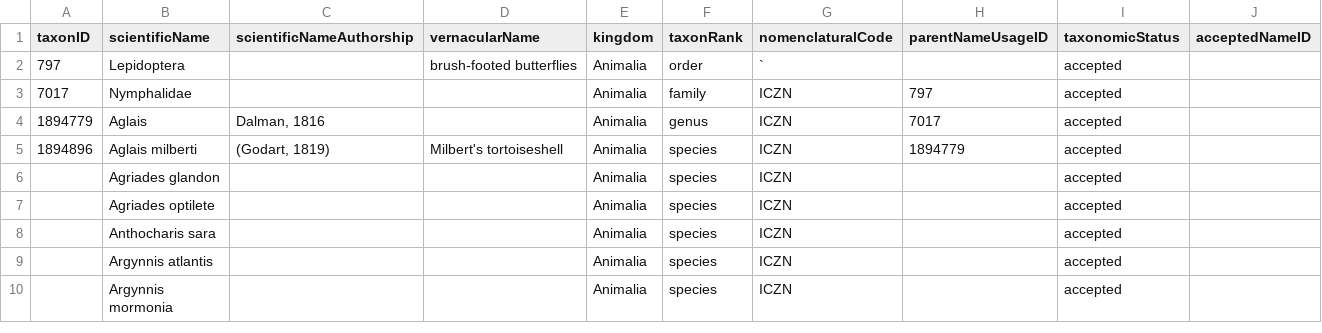
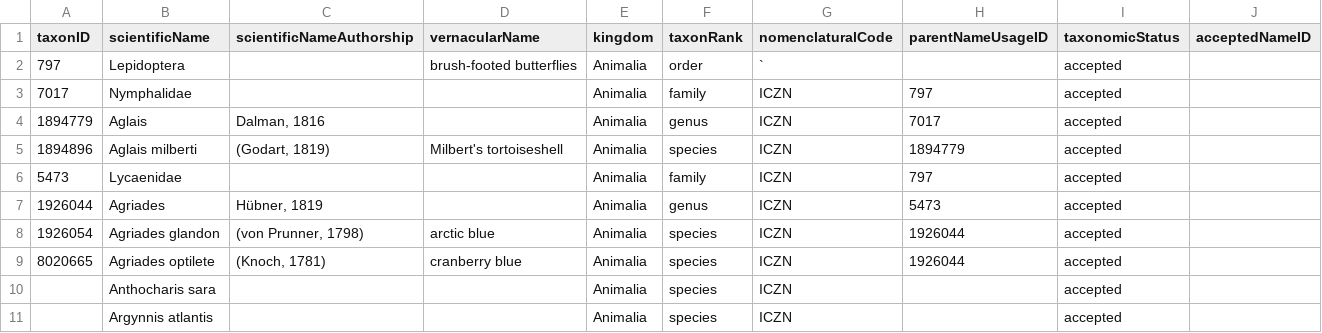
Before and after one commit to Alaska-Entomological-Society/checklistButterfliesAlaska, a CSV file: archive/taxon.csv, drawn as a sheet; only a part is shown; the shorter side is filled out with more unchanged rows.

Commit message:
add to taxonomy

```diff
--- a/archive/taxon.csv
+++ b/archive/taxon.csv
@@ -5,4 +5,6 @@
 1894896,Aglais milberti,"(Godart, 1819)",Milbert's tortoiseshell,Animalia,species,ICZN,1894779,accepted,
-,Agriades glandon,,,Animalia,species,ICZN,,accepted,
-,Agriades optilete,,,Animalia,species,ICZN,,accepted,
+5473,Lycaenidae,,,Animalia,family,ICZN,797,accepted,
+1926044,Agriades,"Hübner, 1819",,Animalia,genus,ICZN,5473,accepted,
+1926054,Agriades glandon,"(von Prunner, 1798)",arctic blue,Animalia,species,ICZN,1926044,accepted,
+8020665,Agriades optilete,"(Knoch, 1781)",cranberry blue,Animalia,species,ICZN,1926044,accepted,
 ,Anthocharis sara,,,Animalia,species,ICZN,,accepted,
```
